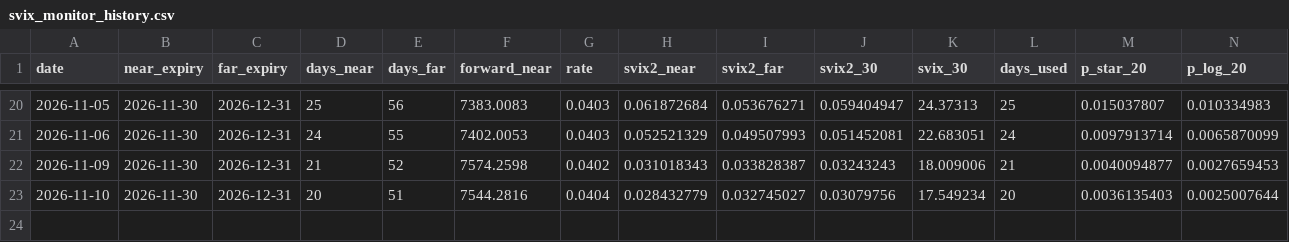
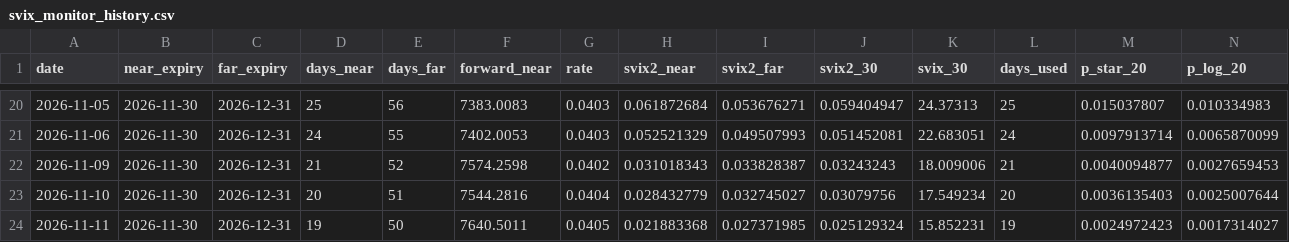
Before and after one commit to adamsun09/svix-crash-monitor, a CSV file: svix_monitor_history.csv, drawn as a sheet; only a part is shown, gaps mark what is left out; rows hold the shown columns only; the diff names each change by its address in the sheet, - before the commit and + after, or states it on an @@ line.

```diff
--- a/svix_monitor_history.csv
+++ b/svix_monitor_history.csv
+row 24: 2026-11-11 | 2026-11-30 | 2026-12-31 | 19 | 50 | 7640.5011 | 0.0405 | 0.021883368 | 0.027371985 | 0.025129324 | 15.852231 | 19 | 0.0024972423 | 0.0017314027
```
